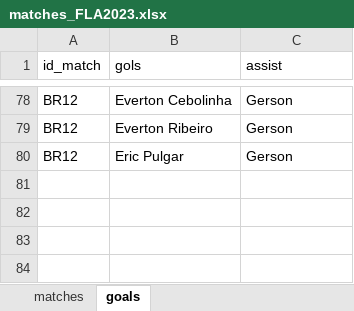
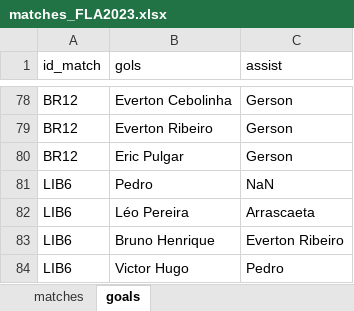
Before and after one commit to williamjouse/jogos-Flamengo-2023, an Excel workbook: data/matches_FLA2023.xlsx, sheet goals, drawn as a sheet; only a part is shown, gaps mark what is left out; values as stored, in another font and other column widths than the file's, no borders; the diff names each change by its address in the sheet, - before the commit and + after, or states it on an @@ line.

```diff
--- a/data/matches_FLA2023.xlsx (sheet goals)
+++ b/data/matches_FLA2023.xlsx (sheet goals)
+row 81: LIB6 | Pedro | NaN
+row 82: LIB6 | Léo Pereira | Arrascaeta
+row 83: LIB6 | Bruno Henrique | Everton Ribeiro
+row 84: LIB6 | Victor Hugo | Pedro
```
Also changed, not shown: sheet matches, 7 other files.
